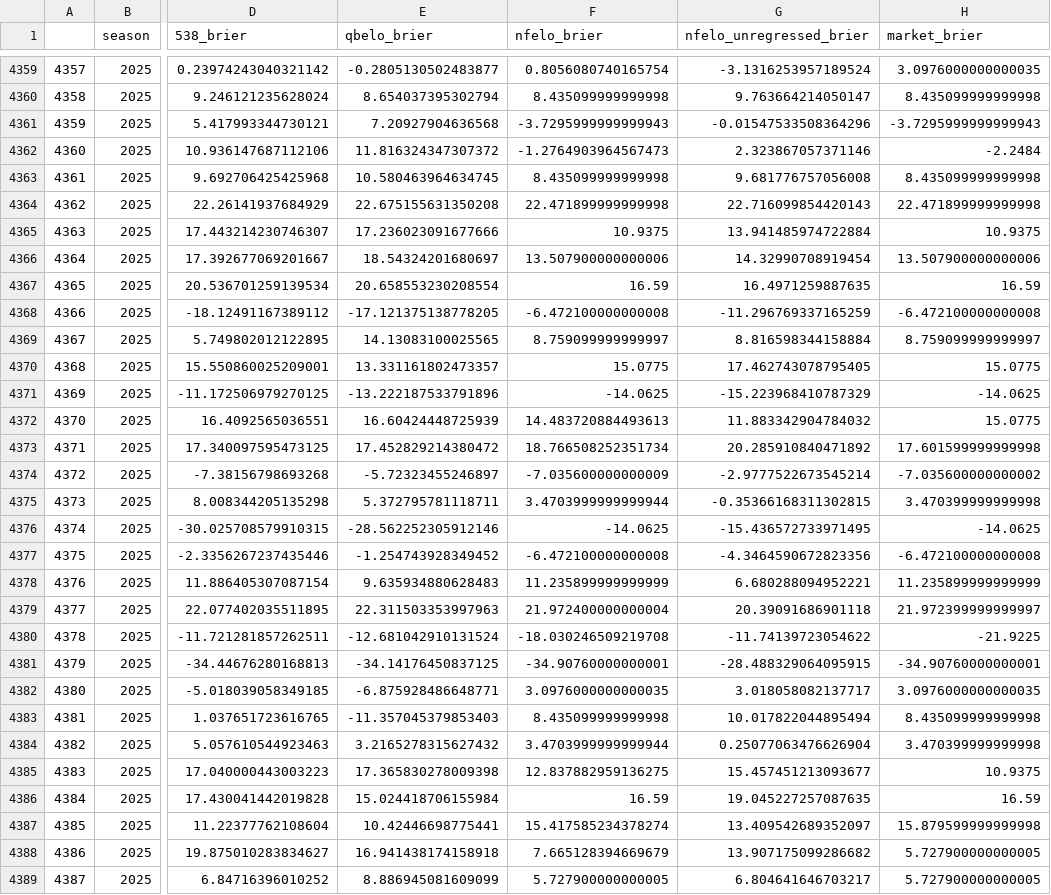
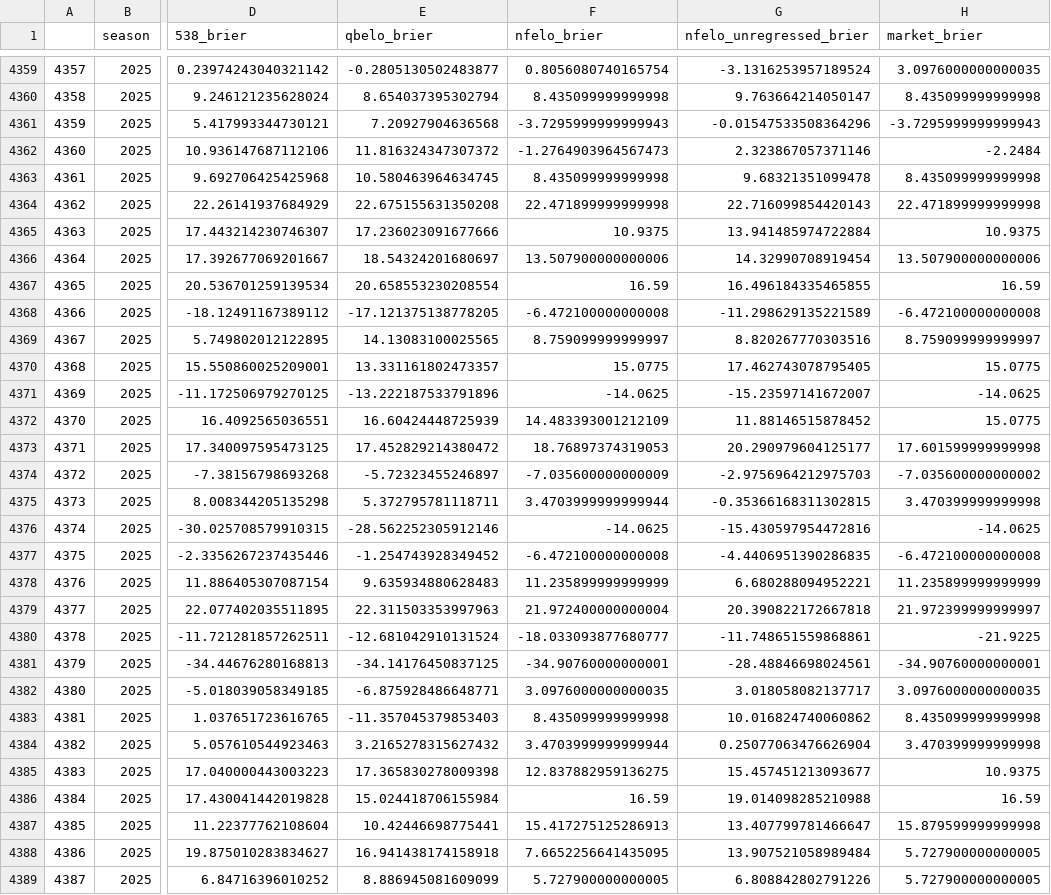
Before and after one commit to greerreNFL/nfelo, a CSV file: nfelo/Data/Formatted Data/scored_individual_games.csv, drawn as a sheet; only a part is shown, gaps mark what is left out; the diff covers the shown part only; the diff names each change by its address in the sheet, - before the commit and + after, or states it on an @@ line.

```diff
--- a/nfelo/Data/Formatted Data/scored_individual_games.csv
+++ b/nfelo/Data/Formatted Data/scored_individual_games.csv
-G4363 (nfelo_unregressed_brier): 9.681776757056008
+G4363 (nfelo_unregressed_brier): 9.68321351099478
-G4367 (nfelo_unregressed_brier): 16.4971259887635
+G4367 (nfelo_unregressed_brier): 16.496184335465855
-G4368 (nfelo_unregressed_brier): -11.296769337165259
+G4368 (nfelo_unregressed_brier): -11.298629135221589
-G4369 (nfelo_unregressed_brier): 8.816598344158884
+G4369 (nfelo_unregressed_brier): 8.820267770303516
-G4371 (nfelo_unregressed_brier): -15.223968410787329
+G4371 (nfelo_unregressed_brier): -15.23597141672007
-F4372 (nfelo_brier): 14.483720884493613
+F4372 (nfelo_brier): 14.483393001212109
-G4372 (nfelo_unregressed_brier): 11.883342904784032
+G4372 (nfelo_unregressed_brier): 11.88146515878452
-F4373 (nfelo_brier): 18.766508252351734
+F4373 (nfelo_brier): 18.76897374319053
-G4373 (nfelo_unregressed_brier): 20.285910840471892
+G4373 (nfelo_unregressed_brier): 20.290979604125177
-G4374 (nfelo_unregressed_brier): -2.9777522673545214
+G4374 (nfelo_unregressed_brier): -2.9756964212975703
-G4376 (nfelo_unregressed_brier): -15.436572733971495
+G4376 (nfelo_unregressed_brier): -15.430597954472816
-G4377 (nfelo_unregressed_brier): -4.3464590672823356
+G4377 (nfelo_unregressed_brier): -4.4406951390286835
-G4379 (nfelo_unregressed_brier): 20.39091686901118
+G4379 (nfelo_unregressed_brier): 20.390822172667818
-F4380 (nfelo_brier): -18.030246509219708
+F4380 (nfelo_brier): -18.033093877680777
-G4380 (nfelo_unregressed_brier): -11.74139723054622
+G4380 (nfelo_unregressed_brier): -11.748651559868861
-G4381 (nfelo_unregressed_brier): -28.488329064095915
+G4381 (nfelo_unregressed_brier): -28.48846698024561
-G4383 (nfelo_unregressed_brier): 10.017822044895494
+G4383 (nfelo_unregressed_brier): 10.016824740060862
-G4386 (nfelo_unregressed_brier): 19.045227257087635
+G4386 (nfelo_unregressed_brier): 19.014098285210988
-F4387 (nfelo_brier): 15.417585234378274
+F4387 (nfelo_brier): 15.417275125286913
-G4387 (nfelo_unregressed_brier): 13.409542689352097
+G4387 (nfelo_unregressed_brier): 13.407799781466647
-F4388 (nfelo_brier): 7.665128394669679
+F4388 (nfelo_brier): 7.6652256641435095
-G4388 (nfelo_unregressed_brier): 13.907175099286682
+G4388 (nfelo_unregressed_brier): 13.907521058989484
-G4389 (nfelo_unregressed_brier): 6.804641646703217
+G4389 (nfelo_unregressed_brier): 6.808842802791226
```
Also changed, not shown: 89 edited cells elsewhere in this file, output_data/elo_snapshot.csv, output_data/historic_projected_spreads.csv, 2 other files.
